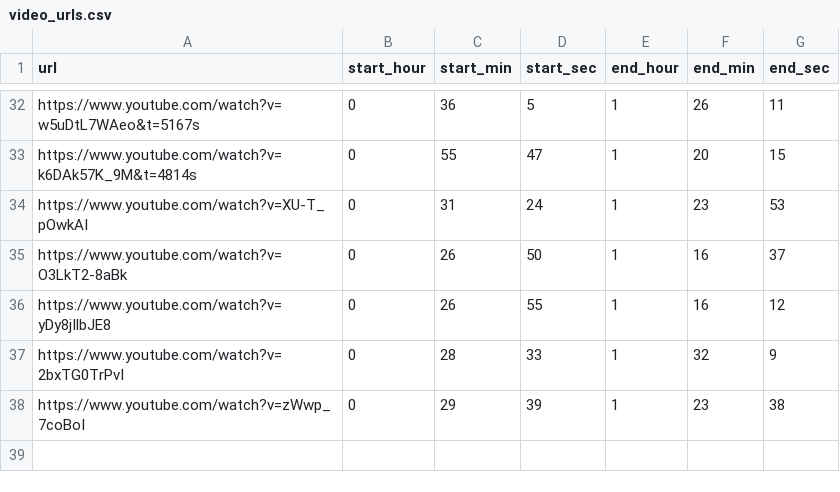
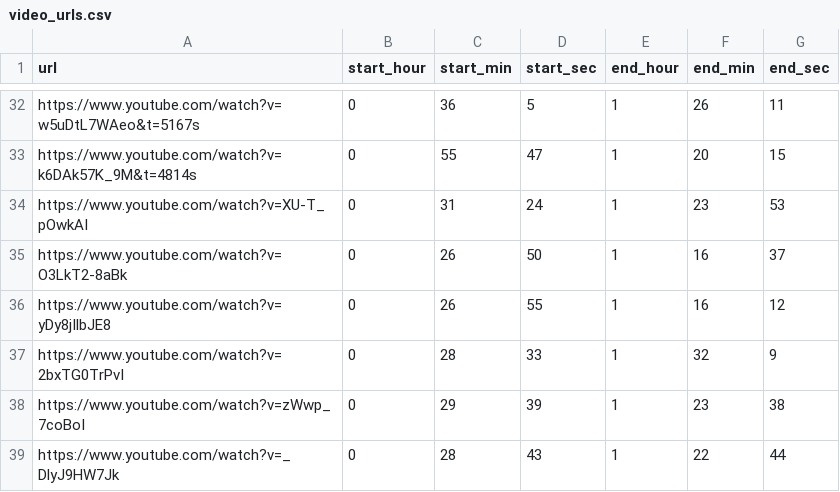
Before and after one commit to ShaggyBadger/ytDownload, a CSV file: main/video_urls.csv, drawn as a sheet; only a part is shown, gaps mark what is left out.

```diff
--- a/main/video_urls.csv
+++ b/main/video_urls.csv
@@ -38 +38,2 @@ https://www.youtube.com/watch?v=2bxTG0TrPvI,0,28,33,1,32,9
 https://www.youtube.com/watch?v=zWwp_7coBoI,0,29,39,1,23,38
+https://www.youtube.com/watch?v=_DlyJ9HW7Jk,0,28,43,1,22,44
```
Also changed, not shown: 1 other file.
